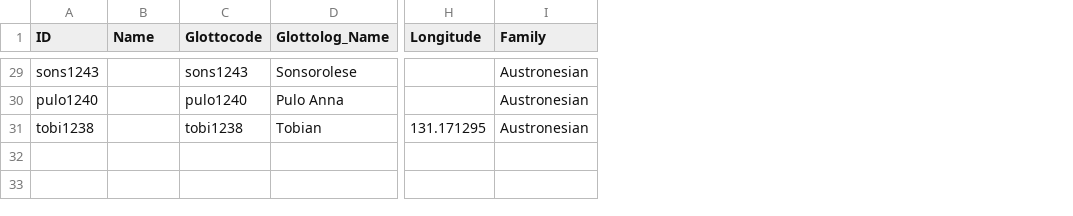
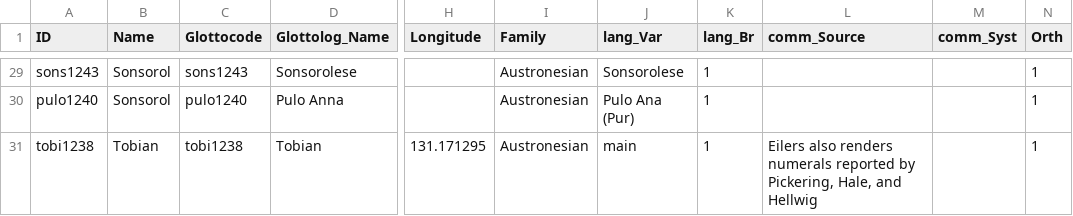
Before and after one commit to cldf-datasets/bendermicropower, a CSV file: cldf/languages.csv, drawn as a sheet; only a part is shown, gaps mark what is left out; the diff covers the shown part only; the diff names each change by its address in the sheet, - before the commit and + after, or states it on an @@ line.

```diff
--- a/cldf/languages.csv
+++ b/cldf/languages.csv
+column J (lang_Var), rows 29-31: Sonsorolese | Pulo Ana (Pur) | main
+column K (lang_Br), rows 29-31: all 1
+column L (comm_Source), row 31: Eilers also renders numerals reported by Pickering, Hale, and Hellwig
+column M (comm_Syst), empty
+column N (Orth), rows 29-31: all 1
-B29:B30 (Name): (empty)
+B29:B30 (Name): Sonsorol
-B31 (Name): (empty)
+B31 (Name): Tobian
```
Also changed, not shown: 27 edited cells elsewhere in this file, cldf/forms.csv, 6 other files.
